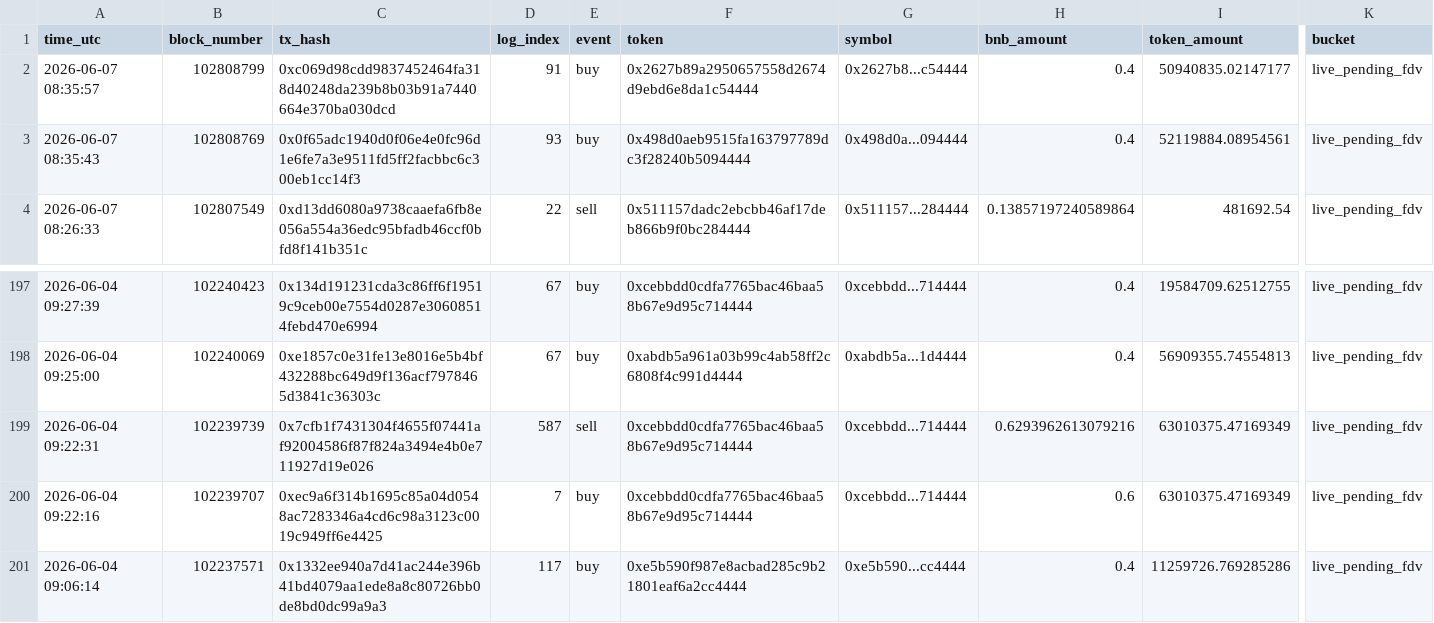
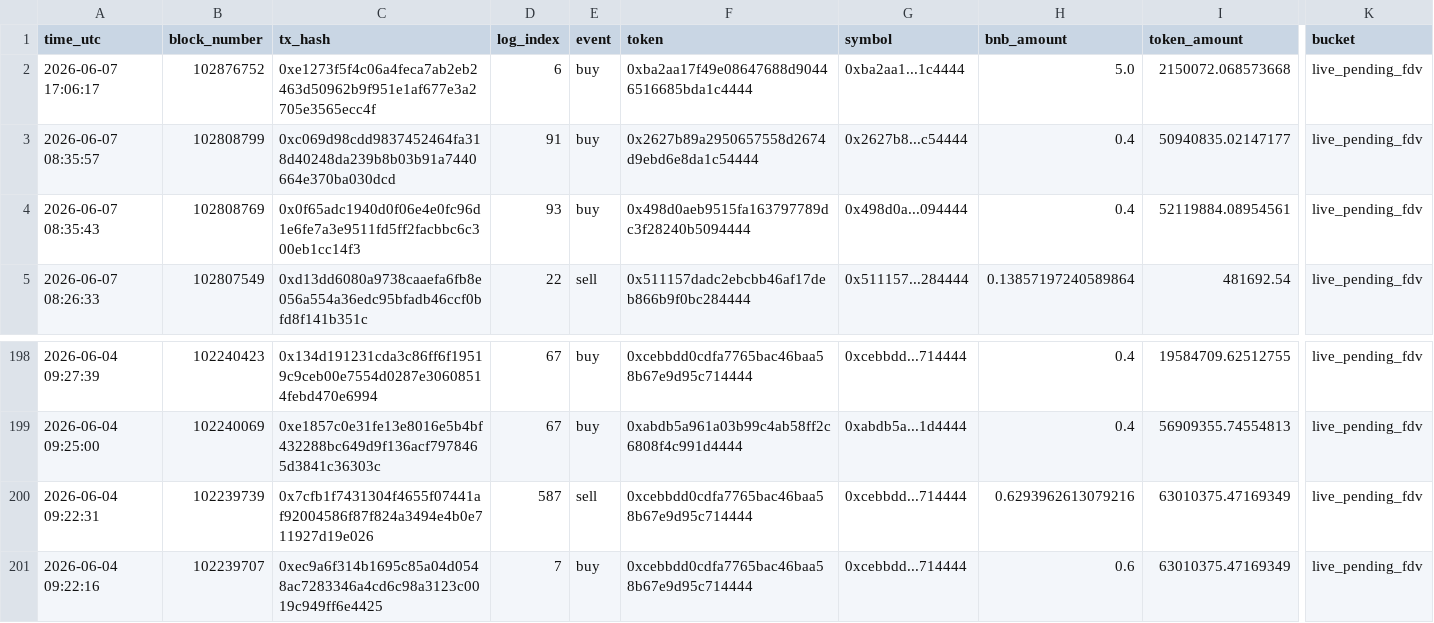
Before and after one commit to hahahakang/bsc-fourmeme-analysis-live, a CSV file: data/live_events.csv, drawn as a sheet; only a part is shown, gaps mark what is left out; removed rows and columns are numbered as before the commit, all else as after; rows hold the shown columns only; the diff names each change by its address in the sheet, - before the commit and + after, or states it on an @@ line.

```diff
--- a/data/live_events.csv
+++ b/data/live_events.csv
+row 2: 2026-06-07 17:06:17 | 102876752 | 0xe1273f5f4c06a4feca7ab2eb2463d50962b9f951e1af677e3a2705e3565ecc4f | 6 | buy | 0xba2aa17f49e08647688d90446516685bda1c4444 | 0xba2aa1...1c4444 | 5.0 | 2150072.068573668 | live_pending_fdv
-row 201: 2026-06-04 09:06:14 | 102237571 | 0x1332ee940a7d41ac244e396b41bd4079aa1ede8a8c80726bb0de8bd0dc99a9a3 | 117 | buy | 0xe5b590f987e8acbad285c9b21801eaf6a2cc4444 | 0xe5b590...cc4444 | 0.4 | 11259726.769285286 | live_pending_fdv
```
Also changed, not shown: data/live_recent_buys.csv, data/live_recent_positions.csv, 5 other files.
